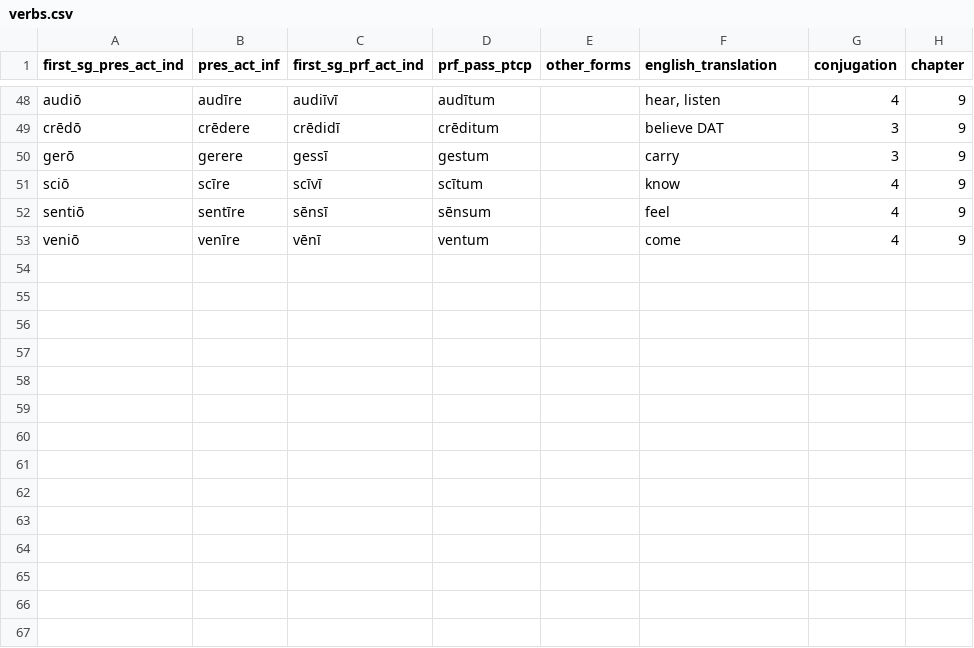
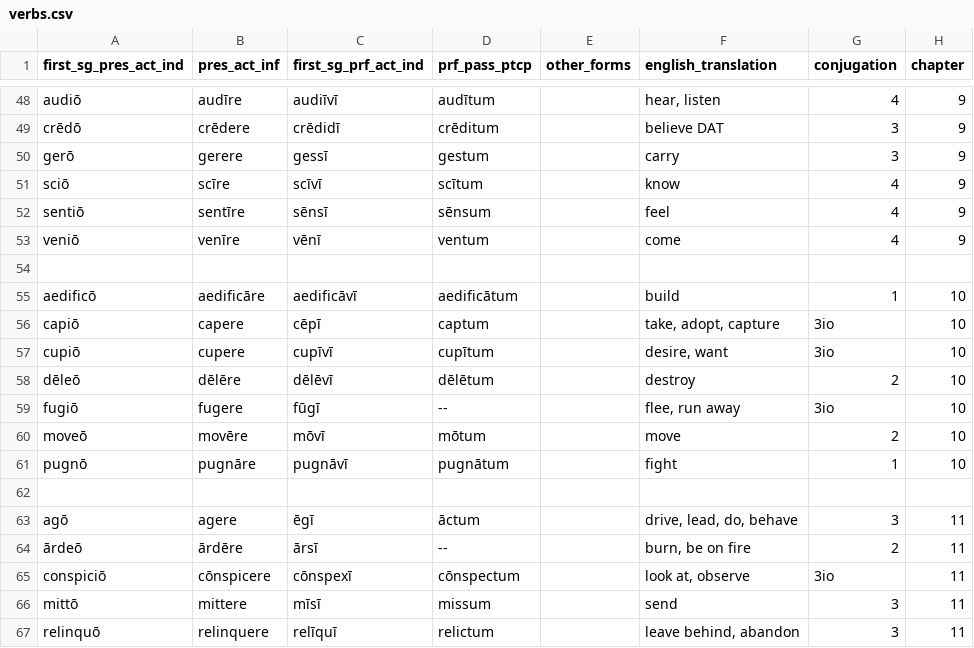
Before and after one commit to liujip0/latin-vocab, a CSV file: public/vocablists/verbs.csv, drawn as a sheet; only a part is shown, gaps mark what is left out; the diff names each change by its address in the sheet, - before the commit and + after, or states it on an @@ line.

Commit message:
ch11 vocab and enclitics

```diff
--- a/public/vocablists/verbs.csv
+++ b/public/vocablists/verbs.csv
+row 54: (empty)
+row 55: aedificō | aedificāre | aedificāvī | aedificātum |  | build | 1 | 10
+row 56: capiō | capere | cēpī | captum |  | take, adopt, capture | 3io | 10
+row 57: cupiō | cupere | cupīvī | cupītum |  | desire, want | 3io | 10
+row 58: dēleō | dēlēre | dēlēvī | dēlētum |  | destroy | 2 | 10
+row 59: fugiō | fugere | fūgī | -- |  | flee, run away | 3io | 10
+row 60: moveō | movēre | mōvī | mōtum |  | move | 2 | 10
+row 61: pugnō | pugnāre | pugnāvī | pugnātum |  | fight | 1 | 10
+row 62: (empty)
+row 63: agō | agere | ēgī | āctum |  | drive, lead, do, behave | 3 | 11
+row 64: ārdeō | ārdēre | ārsī | -- |  | burn, be on fire | 2 | 11
+row 65: conspiciō | cōnspicere | cōnspexī | cōnspectum |  | look at, observe | 3io | 11
+row 66: mittō | mittere | mīsī | missum |  | send | 3 | 11
+row 67: relinquō | relinquere | relīquī | relictum |  | leave behind, abandon | 3 | 11
```
Also changed, not shown: public/vocablists/adjectives.csv, public/vocablists/adverbs.csv, 16 other files.
